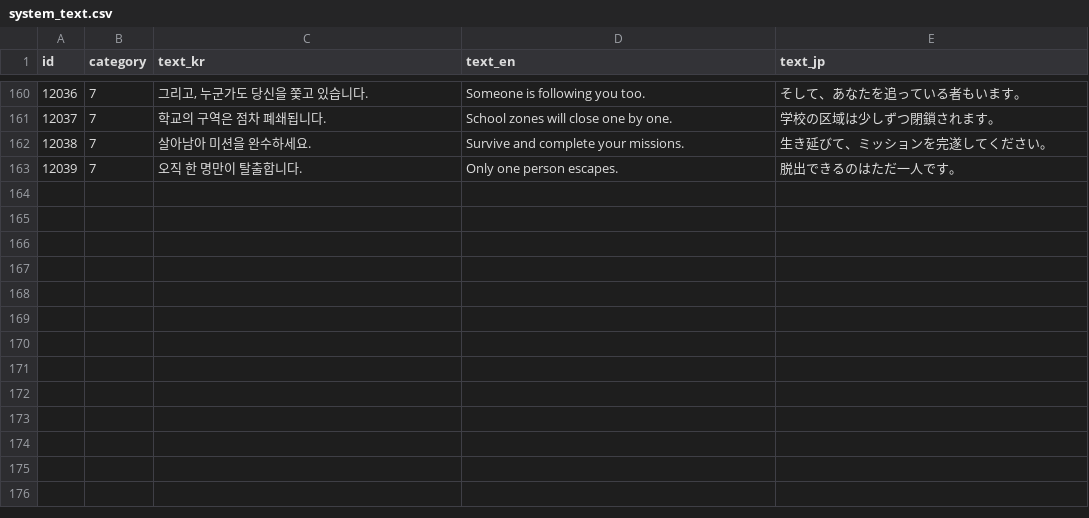
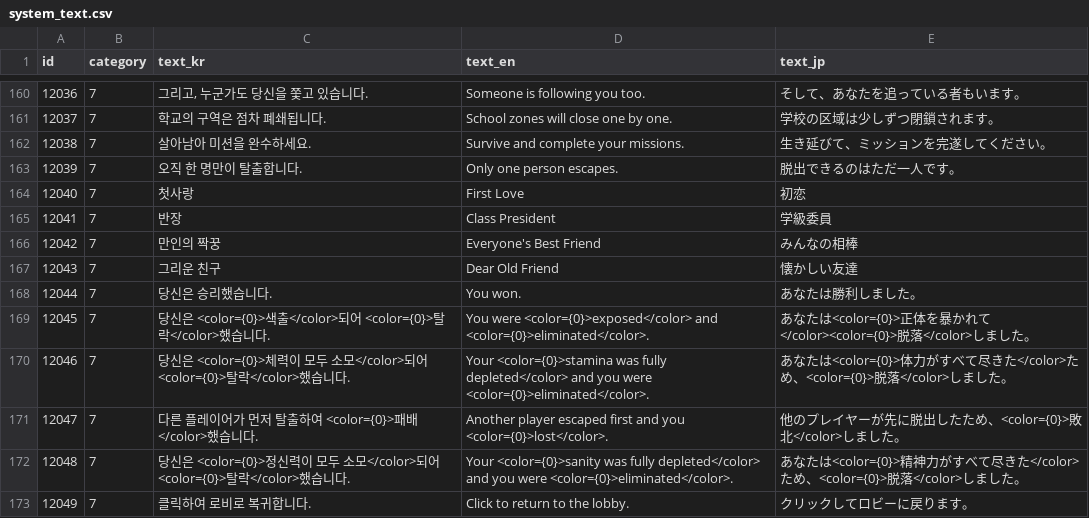
Before and after one commit to yjhan211/orbtail-server, a CSV file: network/Common/csv/system_text.csv, drawn as a sheet; only a part is shown, gaps mark what is left out.

Commit message:
#130. 엔딩 화면 로컬라이징 추가

```diff
--- a/network/Common/csv/system_text.csv
+++ b/network/Common/csv/system_text.csv
@@ -163 +163,11 @@ id,category,text_kr,text_en,text_jp
 12039,7,오직 한 명만이 탈출합니다.,Only one person escapes.,脱出できるのはただ一人です。
+12040,7,첫사랑,First Love,初恋
+12041,7,반장,Class President,学級委員
+12042,7,만인의 짝꿍,Everyone's Best Friend,みんなの相棒
+12043,7,그리운 친구,Dear Old Friend,懐かしい友達
+12044,7,당신은 승리했습니다.,You won.,あなたは勝利しました。
+12045,7,당신은 <color={0}>색출</color>되어 <color={0}>탈락</color>했습니다.,You were <color={0}>exposed</color> and <color={0}>eliminated</color>.,あなたは<color={0}>正体を暴かれて</color><color={0}>脱落</color>しました。
+12046,7,당신은 <color={0}>체력이 모두 소모</color>되어 <color={0}>탈락</color>했습니다.,Your <color={0}>stamina was fully depleted</color> and you were <color={0}>eliminated</color>.,あなたは<color={0}>体力がすべて尽きた</color>ため、<color={0}>脱落</color>しました。
+12047,7,다른 플레이어가 먼저 탈출하여 <color={0}>패배</color>했습니다.,Another player escaped first and you <color={0}>lost</color>.,他のプレイヤーが先に脱出したため、<color={0}>敗北</color>しました。
+12048,7,당신은 <color={0}>정신력이 모두 소모</color>되어 <color={0}>탈락</color>했습니다.,Your <color={0}>sanity was fully depleted</color> and you were <color={0}>eliminated</color>.,あなたは<color={0}>精神力がすべて尽きた</color>ため、<color={0}>脱落</color>しました。
+12049,7,클릭하여 로비로 복귀합니다.,Click to return to the lobby.,クリックしてロビーに戻ります。
```
